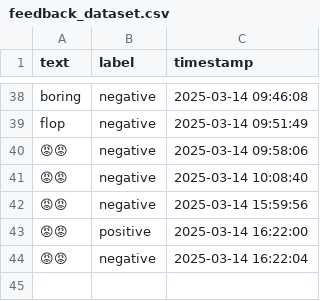
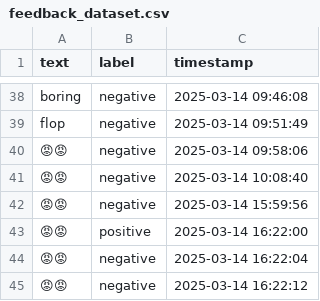
Before and after one commit to Private-Fox7/Sentiment-Analysis-App, a CSV file: feedback_dataset.csv, drawn as a sheet; only a part is shown, gaps mark what is left out.

Commit message:
Update feedback data - 2025-03-14 16:22:15

```diff
--- a/feedback_dataset.csv
+++ b/feedback_dataset.csv
@@ -44 +44,2 @@ flop,negative,2025-03-14 09:51:49
 😡😡,negative,2025-03-14 16:22:04
+😡😡,negative,2025-03-14 16:22:12
```
